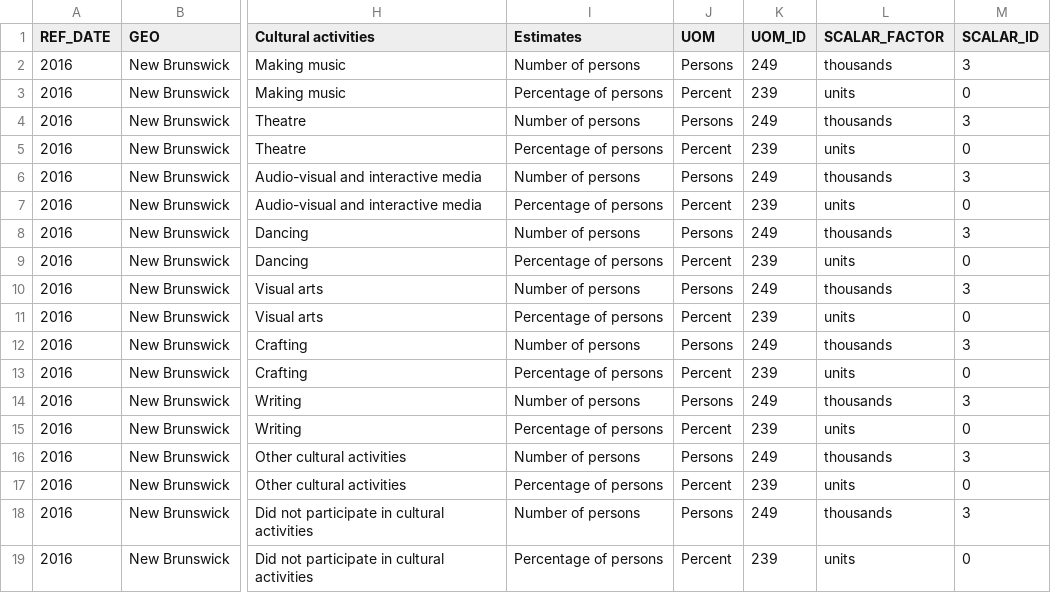
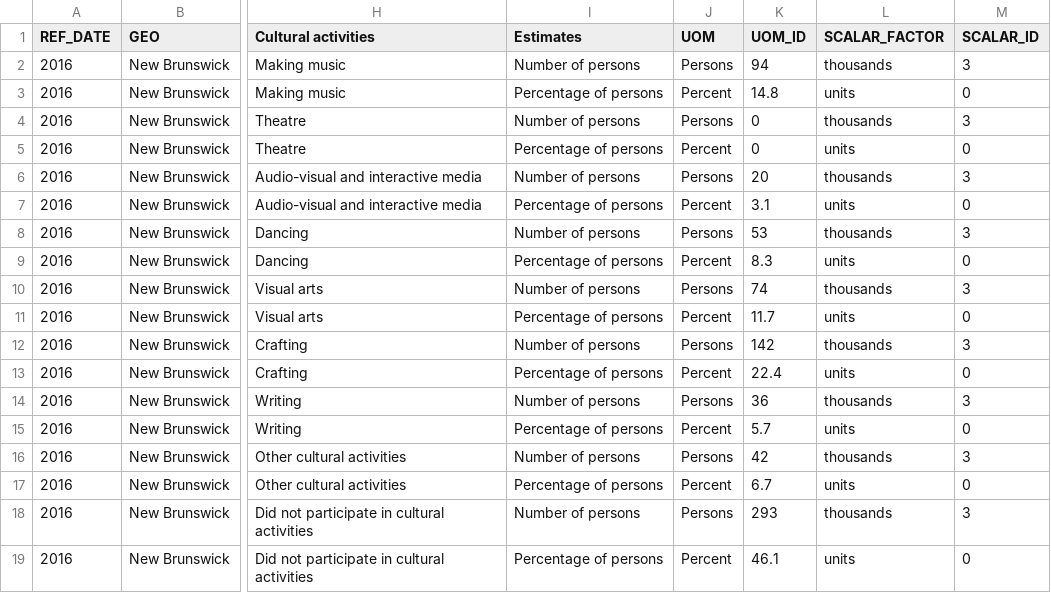
Before and after one commit to detmanski/Overview_Canada_Analysis, a CSV file: Resources/NB_Cultural_Participation.csv, drawn as a sheet; only a part is shown, gaps mark what is left out; the diff names each change by its address in the sheet, - before the commit and + after, or states it on an @@ line.

```diff
--- a/Resources/NB_Cultural_Participation.csv
+++ b/Resources/NB_Cultural_Participation.csv
-K2 (UOM_ID): 249
+K2 (UOM_ID): 94
-K3 (UOM_ID): 239
+K3 (UOM_ID): 14.8
-K4 (UOM_ID): 249
+K4 (UOM_ID): 0
-K5 (UOM_ID): 239
+K5 (UOM_ID): 0
-K6 (UOM_ID): 249
+K6 (UOM_ID): 20
-K7 (UOM_ID): 239
+K7 (UOM_ID): 3.1
-K8 (UOM_ID): 249
+K8 (UOM_ID): 53
-K9 (UOM_ID): 239
+K9 (UOM_ID): 8.3
-K10 (UOM_ID): 249
+K10 (UOM_ID): 74
-K11 (UOM_ID): 239
+K11 (UOM_ID): 11.7
-K12 (UOM_ID): 249
+K12 (UOM_ID): 142
-K13 (UOM_ID): 239
+K13 (UOM_ID): 22.4
-K14 (UOM_ID): 249
+K14 (UOM_ID): 36
-K15 (UOM_ID): 239
+K15 (UOM_ID): 5.7
-K16 (UOM_ID): 249
+K16 (UOM_ID): 42
-K17 (UOM_ID): 239
+K17 (UOM_ID): 6.7
-K18 (UOM_ID): 249
+K18 (UOM_ID): 293
-K19 (UOM_ID): 239
+K19 (UOM_ID): 46.1
```
Also changed, not shown: Resources/NL_Cultural_Participation.csv, Resources/NS_Cultural_Participation.csv, 9 other files.
